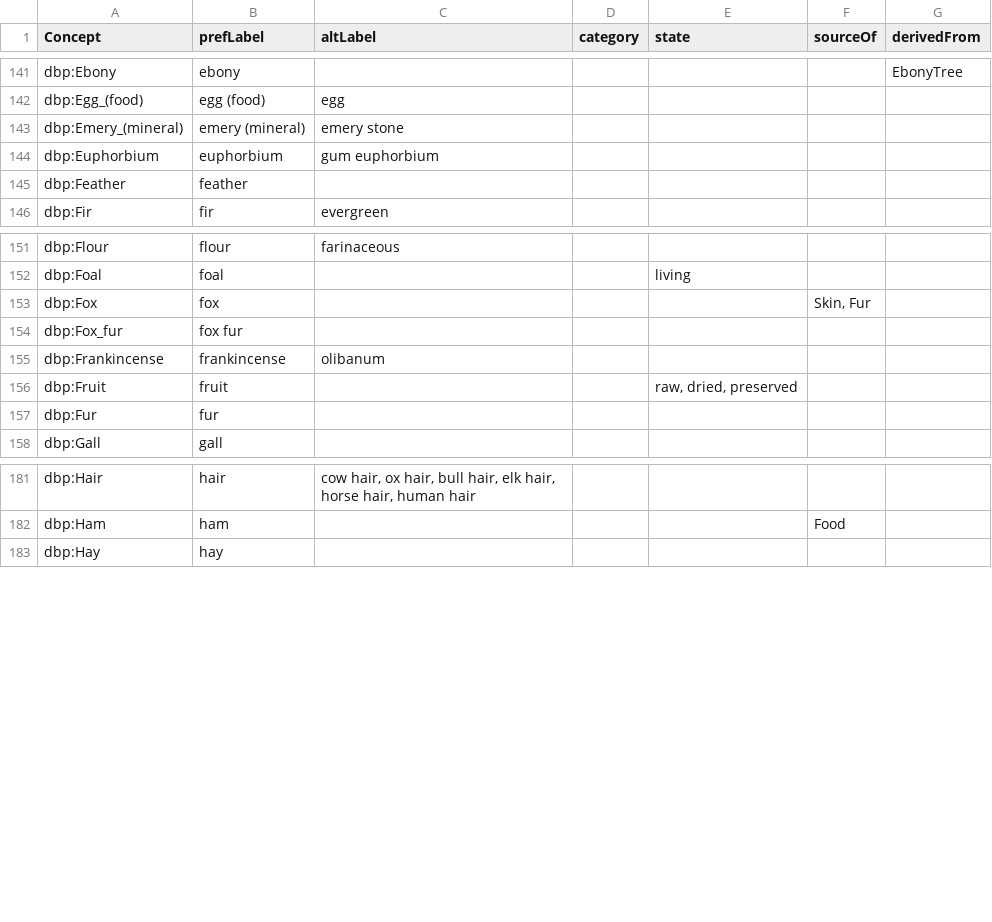
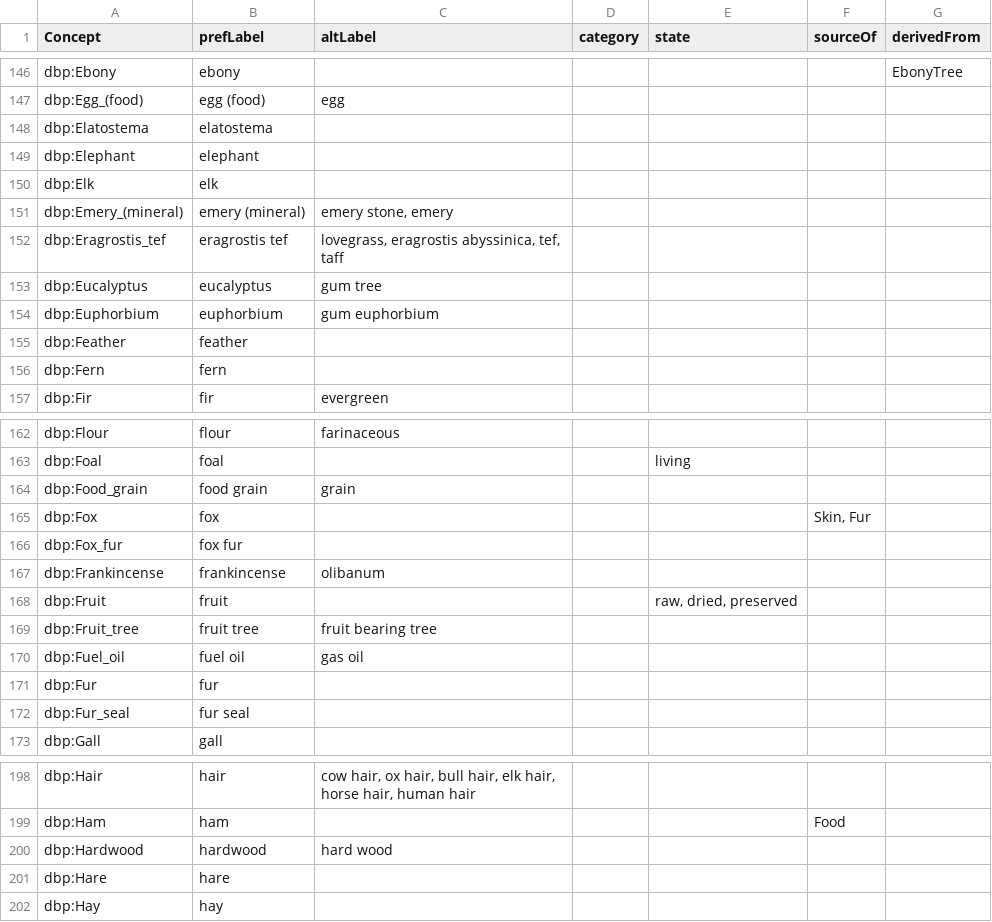
Before and after one commit to digtrade/digtrade, a CSV file: static/base_lexicon.csv, drawn as a sheet; only a part is shown, gaps mark what is left out; the diff covers the shown part only.

```diff
--- a/static/base_lexicon.csv
+++ b/static/base_lexicon.csv
@@ -142,5 +147,11 @@ dbp:Ebony,ebony,,,,,EbonyTree
 dbp:Egg_(food),egg (food),egg,,,,
-dbp:Emery_(mineral),emery (mineral),emery stone,,,,
+dbp:Elatostema,elatostema,,,,,
+dbp:Elephant,elephant,,,,,
+dbp:Elk,elk,,,,,
+dbp:Emery_(mineral),emery (mineral),"emery stone, emery",,,,
+dbp:Eragrostis_tef,eragrostis tef,"lovegrass, eragrostis abyssinica, tef, taff",,,,
+dbp:Eucalyptus,eucalyptus,gum tree,,,,
 dbp:Euphorbium,euphorbium,gum euphorbium,,,,
 dbp:Feather,feather,,,,,
+dbp:Fern,fern,,,,,
 dbp:Fir,fir,evergreen,,,,
@@ -152,2 +163,3 @@ dbp:Flour,flour,farinaceous,,,,
 dbp:Foal,foal,,,living,,
+dbp:Food_grain,food grain,grain,,,,
 dbp:Fox,fox,,,,"Skin, Fur",
@@ -156,3 +168,6 @@ dbp:Frankincense,frankincense,olibanum,,,,
 dbp:Fruit,fruit,,,"raw, dried, preserved",,
+dbp:Fruit_tree,fruit tree,fruit bearing tree,,,,
+dbp:Fuel_oil,fuel oil,gas oil,,,,
 dbp:Fur,fur,,,,,
+dbp:Fur_seal,fur seal,,,,,
 dbp:Gall,gall,,,,,
@@ -182,2 +199,4 @@ dbp:Hair,hair,"cow hair, ox hair, bull hair, elk hair, horse hair, human hair",,
 dbp:Ham,ham,,,,Food,
+dbp:Hardwood,hardwood,hard wood,,,,
+dbp:Hare,hare,,,,,
 dbp:Hay,hay,,,,,
```
Also changed, not shown: 12 added rows and 10 edited cells elsewhere in this file.
